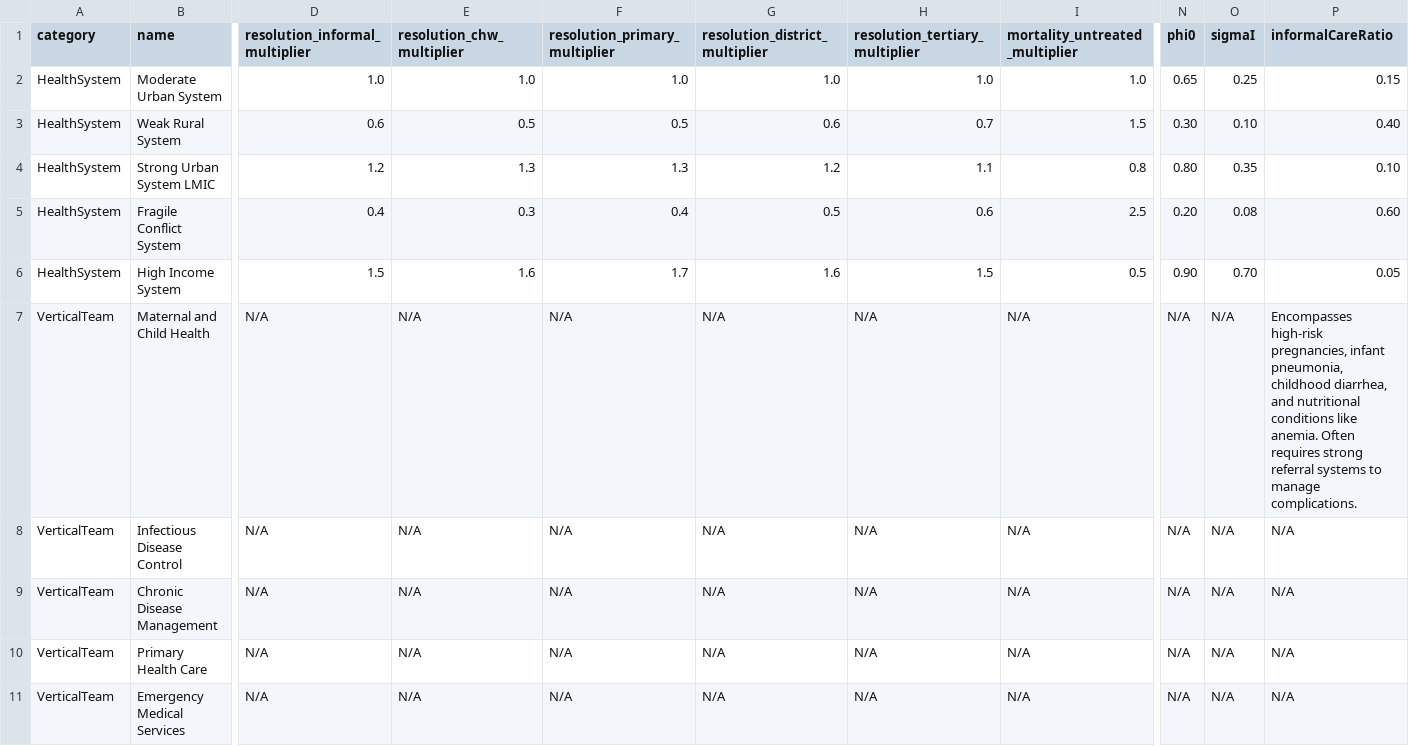
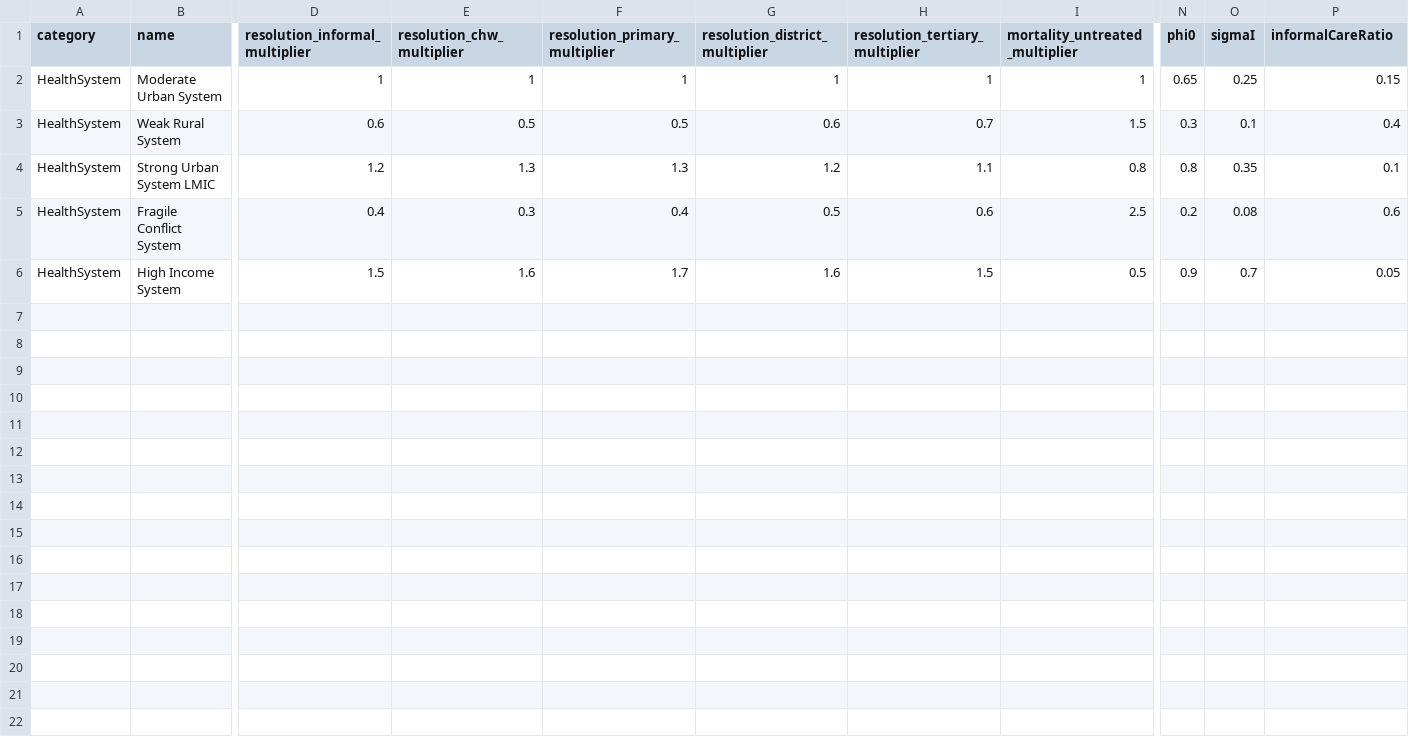
Before and after one commit to haohu1/stock-flow-dashboard, a CSV file: data/health_system_parameters.csv, drawn as a sheet; only a part is shown, gaps mark what is left out; rows hold the shown columns only; the diff covers the shown part only; the diff names each change by its address in the sheet, - before the commit and + after, or states it on an @@ line.

```diff
--- a/data/health_system_parameters.csv
+++ b/data/health_system_parameters.csv
-D2 (resolution_informal_multiplier): 1.0
+D2 (resolution_informal_multiplier): 1
-E2 (resolution_chw_multiplier): 1.0
+E2 (resolution_chw_multiplier): 1
-F2 (resolution_primary_multiplier): 1.0
+F2 (resolution_primary_multiplier): 1
-G2 (resolution_district_multiplier): 1.0
+G2 (resolution_district_multiplier): 1
-H2 (resolution_tertiary_multiplier): 1.0
+H2 (resolution_tertiary_multiplier): 1
-I2 (mortality_untreated_multiplier): 1.0
+I2 (mortality_untreated_multiplier): 1
-N3 (phi0): 0.30
+N3 (phi0): 0.3
-O3 (sigmaI): 0.10
+O3 (sigmaI): 0.1
-P3 (informalCareRatio): 0.40
+P3 (informalCareRatio): 0.4
-N4 (phi0): 0.80
+N4 (phi0): 0.8
-P4 (informalCareRatio): 0.10
+P4 (informalCareRatio): 0.1
-N5 (phi0): 0.20
+N5 (phi0): 0.2
-P5 (informalCareRatio): 0.60
+P5 (informalCareRatio): 0.6
-N6 (phi0): 0.90
+N6 (phi0): 0.9
-O6 (sigmaI): 0.70
+O6 (sigmaI): 0.7
-row 7: VerticalTeam | Maternal and Child Health | N/A | N/A | N/A | N/A | N/A | N/A | N/A | N/A | Encompasses high-risk pregnancies, infant pneumonia, childhood diarrhea, and nutritional conditions like anemia. Often requires strong referral systems to manage complications.
-row 8: VerticalTeam | Infectious Disease Control | N/A | N/A | N/A | N/A | N/A | N/A | N/A | N/A | N/A
-row 9: VerticalTeam | Chronic Disease Management | N/A | N/A | N/A | N/A | N/A | N/A | N/A | N/A | N/A
-row 10: VerticalTeam | Primary Health Care | N/A | N/A | N/A | N/A | N/A | N/A | N/A | N/A | N/A
-row 11: VerticalTeam | Emergency Medical Services | N/A | N/A | N/A | N/A | N/A | N/A | N/A | N/A | N/A
```
Also changed, not shown: 4 edited cells elsewhere in this file, data/disease_parameters.csv, 3 other files.
